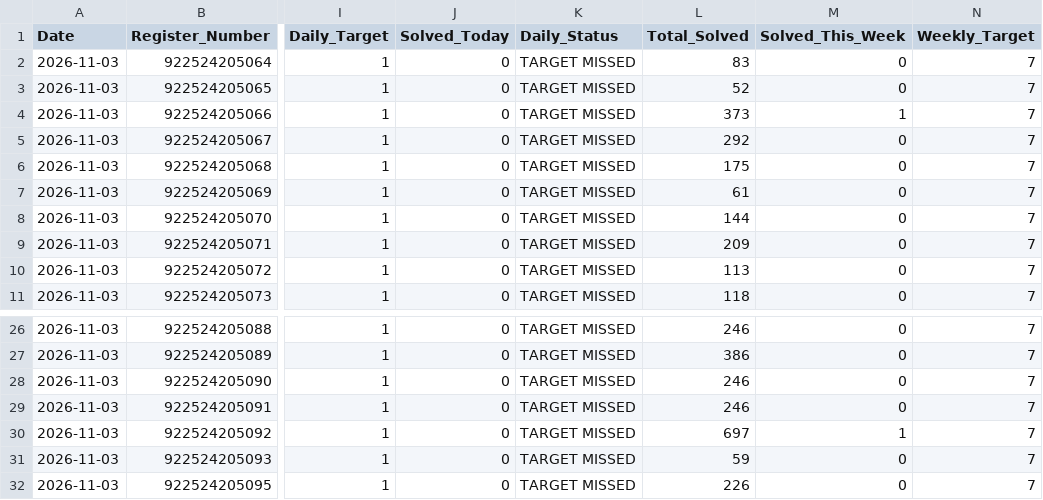
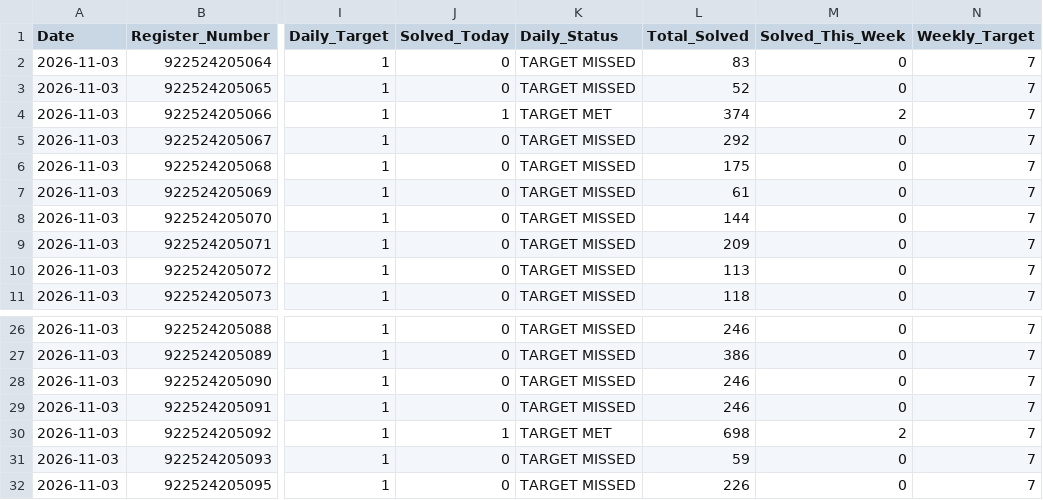
Before and after one commit to TK4743/taskmanager, a CSV file: leetcode/2026-11-03/Section_III_IT_B.csv, drawn as a sheet; only a part is shown, gaps mark what is left out; the diff names each change by its address in the sheet, - before the commit and + after, or states it on an @@ line.

```diff
--- a/leetcode/2026-11-03/Section_III_IT_B.csv
+++ b/leetcode/2026-11-03/Section_III_IT_B.csv
-J4 (Solved_Today): 0
+J4 (Solved_Today): 1
-K4 (Daily_Status): TARGET MISSED
+K4 (Daily_Status): TARGET MET
-L4 (Total_Solved): 373
+L4 (Total_Solved): 374
-M4 (Solved_This_Week): 1
+M4 (Solved_This_Week): 2
-J30 (Solved_Today): 0
+J30 (Solved_Today): 1
-K30 (Daily_Status): TARGET MISSED
+K30 (Daily_Status): TARGET MET
-L30 (Total_Solved): 697
+L30 (Total_Solved): 698
-M30 (Solved_This_Week): 1
+M30 (Solved_This_Week): 2
```
Also changed, not shown: leetcode/2026-11-03/Section_II_IT_B.csv, leetcode/2026-11-03/Year_2.csv, 14 other files.
